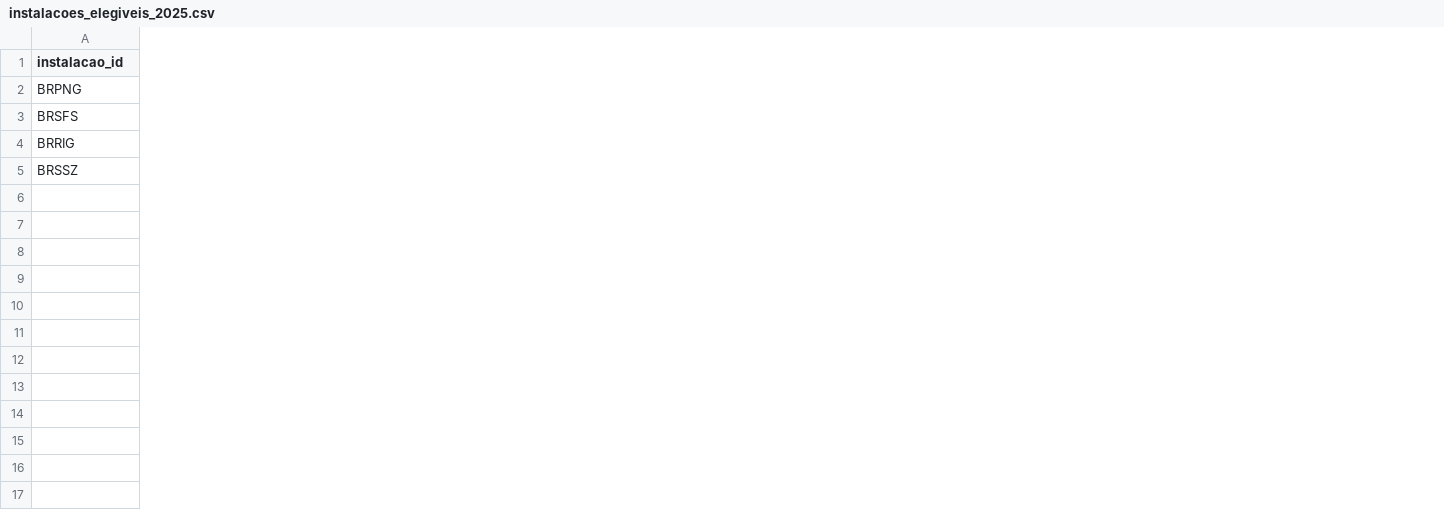
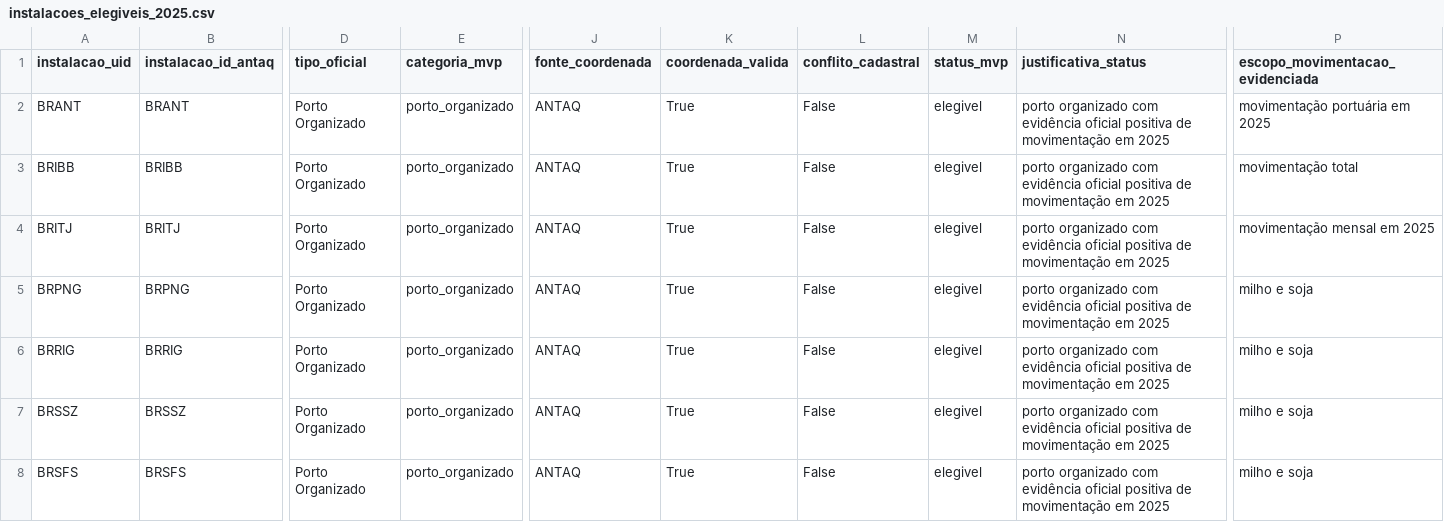
Before and after one commit to manginidouglas/sit-sul, a CSV file: data/interim/antaq/instalacoes_elegiveis_2025.csv, drawn as a sheet; only a part is shown, gaps mark what is left out; removed rows and columns are numbered as before the commit, all else as after; rows hold the shown columns only; the diff covers the shown part only; the diff names each change by its address in the sheet, - before the commit and + after, or states it on an @@ line.

Commit message:
fix: finalize ANTAQ eligibility evidence and reproducibility

```diff
--- a/data/interim/antaq/instalacoes_elegiveis_2025.csv
+++ b/data/interim/antaq/instalacoes_elegiveis_2025.csv
+column B (instalacao_id_antaq), rows 5-7: BRPNG | BRRIG | BRSSZ
+column D (tipo_oficial), rows 5-7: all Porto Organizado
+column E (categoria_mvp), rows 5-7: all porto_organizado
+column J (fonte_coordenada), rows 5-7: all ANTAQ
+column K (coordenada_valida), rows 5-7: all True
+column L (conflito_cadastral), rows 5-7: all False
+column M (status_mvp), rows 5-7: all elegivel
+column N (justificativa_status), rows 5-7: all porto organizado com evidência oficial positiva de movimentação em 2025
+column P (escopo_movimentacao_evidenciada), rows 5-7: all milho e soja
-A1: instalacao_id
+A1: instalacao_uid
+row 2: BRANT | BRANT | Porto Organizado | porto_organizado | ANTAQ | True | False | elegivel | porto organizado com evidência oficial positiva de movimentação em 2025 | movimentação portuária em 2025
+row 3: BRIBB | BRIBB | Porto Organizado | porto_organizado | ANTAQ | True | False | elegivel | porto organizado com evidência oficial positiva de movimentação em 2025 | movimentação total
+row 4: BRITJ | BRITJ | Porto Organizado | porto_organizado | ANTAQ | True | False | elegivel | porto organizado com evidência oficial positiva de movimentação em 2025 | movimentação mensal em 2025
-row 3: BRSFS
+row 8: BRSFS | BRSFS | Porto Organizado | porto_organizado | ANTAQ | True | False | elegivel | porto organizado com evidência oficial positiva de movimentação em 2025 | milho e soja
```
Also changed, not shown: 3 added columns, 5 removed columns and 4 edited cells elsewhere in this file, data/raw/antaq/anuario-2025-evidencias.tsv, 10 other files.
